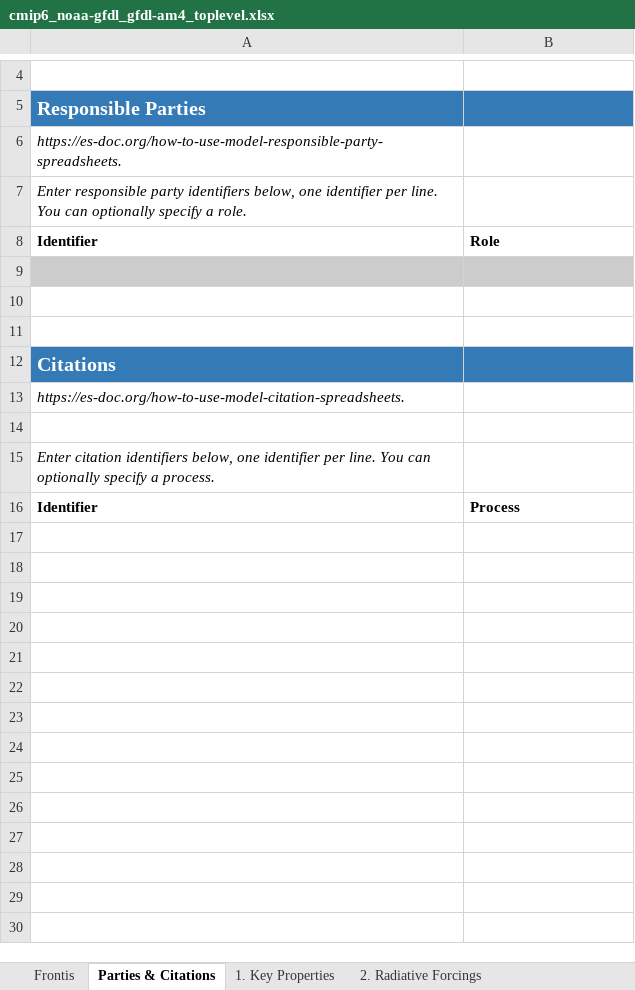
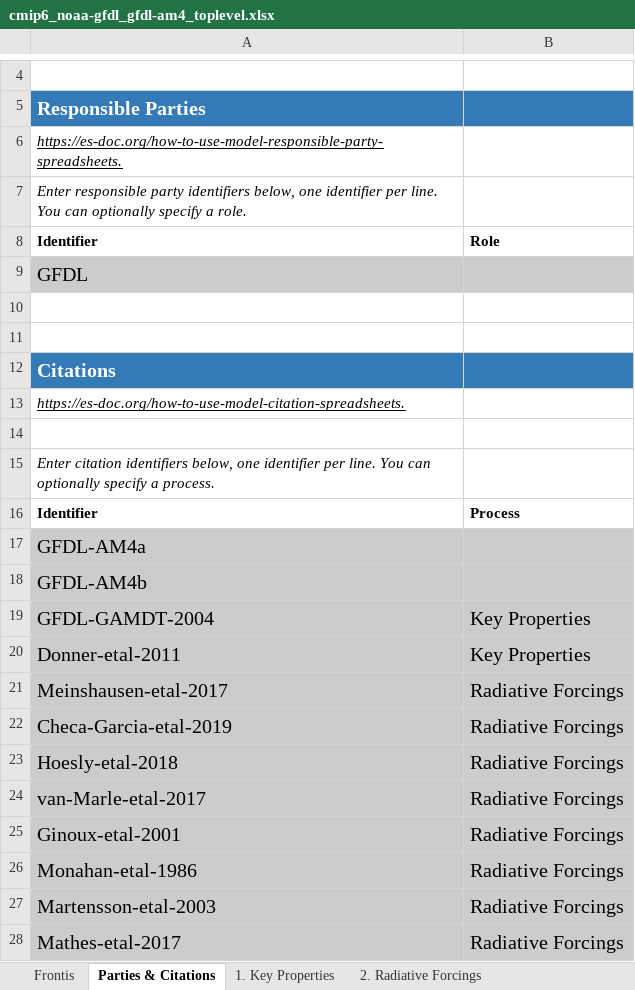
Before and after one commit to ES-DOC-INSTITUTIONAL/noaa-gfdl, an Excel workbook: cmip6/models/gfdl-am4/cmip6_noaa-gfdl_gfdl-am4_toplevel.xlsx, sheet Parties & Citations, drawn as a sheet; only a part is shown, gaps mark what is left out; values as stored, in another font and other column widths than the file's, no borders; charts and pictures not drawn; the diff names each change by its address in the sheet, - before the commit and + after, or states it on an @@ line.

```diff
--- a/cmip6/models/gfdl-am4/cmip6_noaa-gfdl_gfdl-am4_toplevel.xlsx (sheet Parties & Citations)
+++ b/cmip6/models/gfdl-am4/cmip6_noaa-gfdl_gfdl-am4_toplevel.xlsx (sheet Parties & Citations)
-A6 underline: off
+A6 underline: on
-A9: (empty)
+A9: GFDL
-A13 underline: off
+A13 underline: on
+row 17: GFDL-AM4a
+row 18: GFDL-AM4b
+row 19: GFDL-GAMDT-2004 | Key Properties
+row 20: Donner-etal-2011 | Key Properties
+row 21: Meinshausen-etal-2017 | Radiative Forcings
+row 22: Checa-Garcia-etal-2019 | Radiative Forcings
+row 23: Hoesly-etal-2018 | Radiative Forcings
+row 24: van-Marle-etal-2017 | Radiative Forcings
+row 25: Ginoux-etal-2001 | Radiative Forcings
+row 26: Monahan-etal-1986 | Radiative Forcings
+row 27: Martensson-etal-2003 | Radiative Forcings
+row 28: Mathes-etal-2017 | Radiative Forcings
```
Also changed, not shown: sheet 2. Radiative Forcings, sheet Frontis, sheet 1. Key Properties, charts or pictures, cmip6/citations/cmip6_noaa-gfdl_citations.xlsx, cmip6/models/gfdl-am4/cmip6_noaa-gfdl_gfdl-am4_landice.xlsx, 3 other files.
